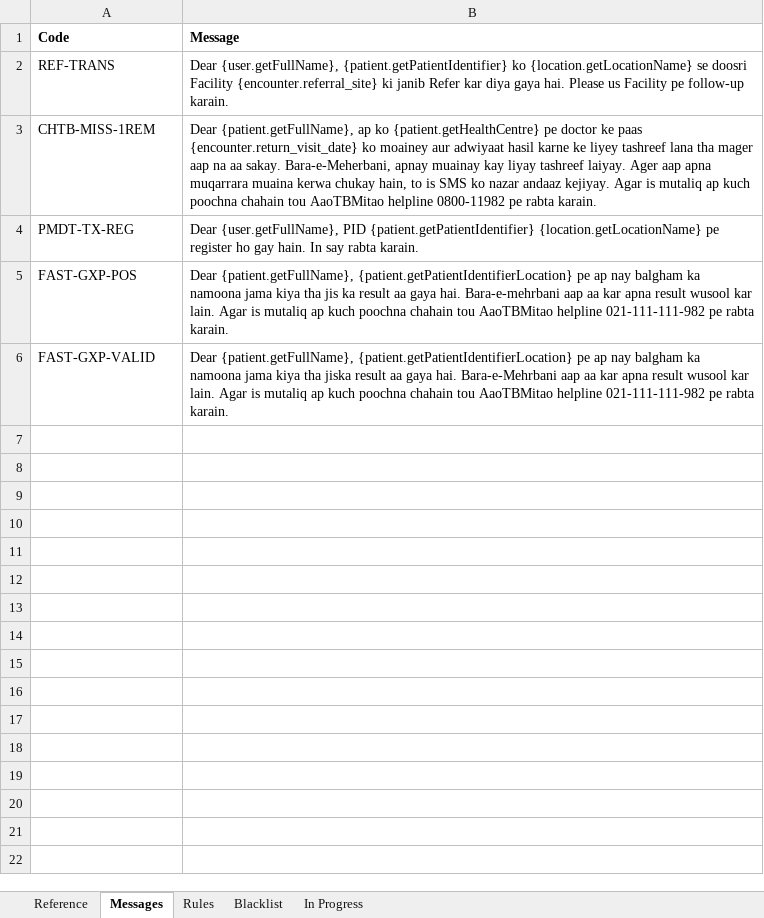
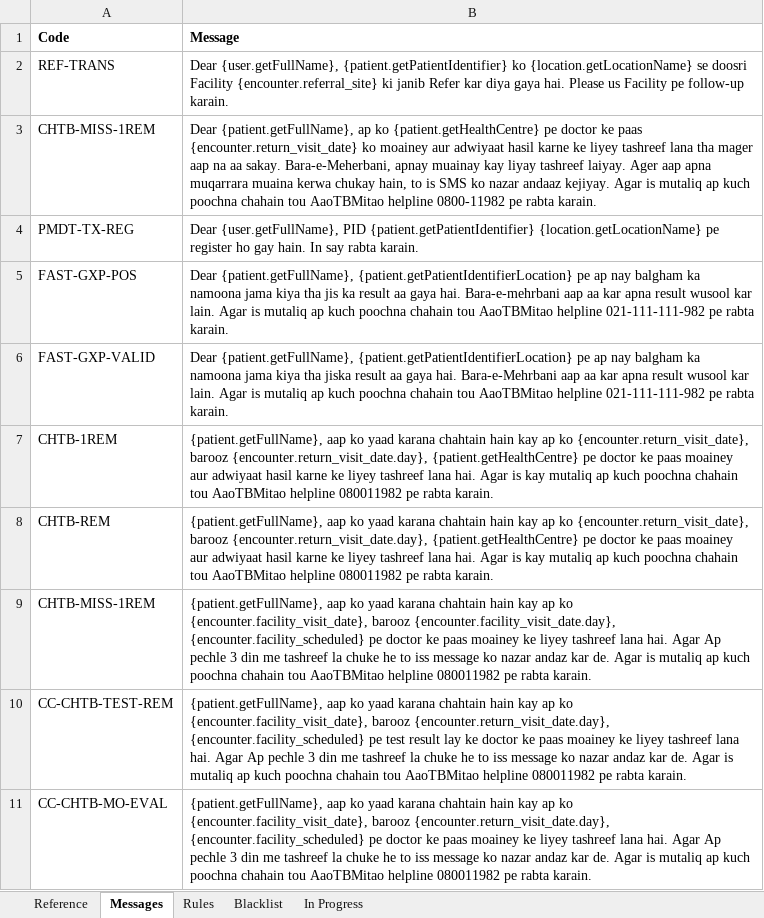
Before and after one commit to InteractiveHealthSolutions/gfatm-notifications-sms, an Excel workbook: src/main/resources/rules/RuleBook.xlsx, sheet Messages, drawn as a sheet; values as stored, in another font and other column widths than the file's, no borders; the diff names each change by its address in the sheet, - before the commit and + after, or states it on an @@ line.

```diff
--- a/src/main/resources/rules/RuleBook.xlsx (sheet Messages)
+++ b/src/main/resources/rules/RuleBook.xlsx (sheet Messages)
+row 7: CHTB-1REM | {patient.getFullName}, aap ko yaad karana chahtain hain kay ap ko {encounter.return_visit_date}, barooz {encounter.return_visit_date.day}, {patient.getHealthCentre} pe doctor ke paas moainey aur adwiyaat hasil karne ke liyey tashreef lana hai. Agar is kay mutaliq ap kuch poochna chahain tou AaoTBMitao helpline 080011982 pe rabta karain.
+row 8: CHTB-REM | {patient.getFullName}, aap ko yaad karana chahtain hain kay ap ko {encounter.return_visit_date}, barooz {encounter.return_visit_date.day}, {patient.getHealthCentre} pe doctor ke paas moainey aur adwiyaat hasil karne ke liyey tashreef lana hai. Agar is kay mutaliq ap kuch poochna chahain tou AaoTBMitao helpline 080011982 pe rabta karain.
+row 9: CHTB-MISS-1REM | {patient.getFullName}, aap ko yaad karana chahtain hain kay ap ko {encounter.facility_visit_date}, barooz {encounter.facility_visit_date.day}, {encounter.facility_scheduled} pe doctor ke paas moainey ke liyey tashreef lana hai. Agar Ap pechle 3 din me tashreef la chuke he to iss message ko nazar andaz kar de. Agar is mutaliq ap kuch poochna chahain tou AaoTBMitao helpline 080011982 pe rabta karain.
+row 10: CC-CHTB-TEST-REM | {patient.getFullName}, aap ko yaad karana chahtain hain kay ap ko {encounter.facility_visit_date}, barooz {encounter.return_visit_date.day}, {encounter.facility_scheduled} pe test result lay ke doctor ke paas moainey ke liyey tashreef lana hai. Agar Ap pechle 3 din me tashreef la chuke he to iss message ko nazar andaz kar de. Agar is mutaliq ap kuch poochna chahain tou AaoTBMitao helpline 080011982 pe rabta karain.
+row 11: CC-CHTB-MO-EVAL | {patient.getFullName}, aap ko yaad karana chahtain hain kay ap ko {encounter.facility_visit_date}, barooz {encounter.return_visit_date.day}, {encounter.facility_scheduled} pe doctor ke paas moainey ke liyey tashreef lana hai. Agar Ap pechle 3 din me tashreef la chuke he to iss message ko nazar andaz kar de. Agar is mutaliq ap kuch poochna chahain tou AaoTBMitao helpline 080011982 pe rabta karain.
```
Also changed, not shown: sheet Rules, sheet Reference.
